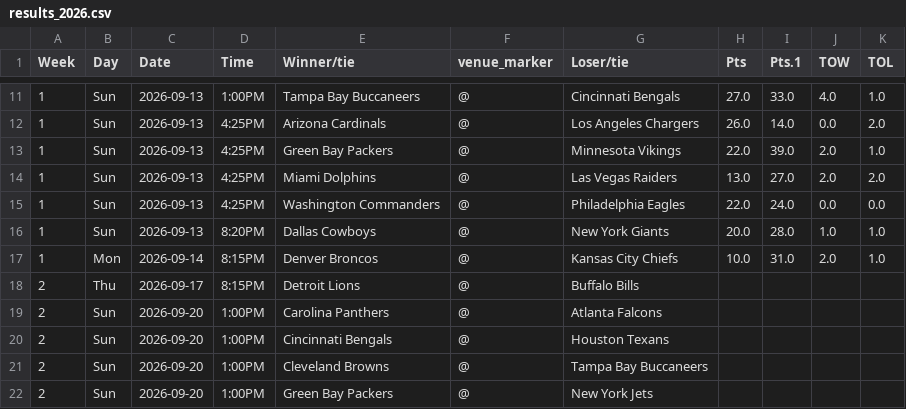
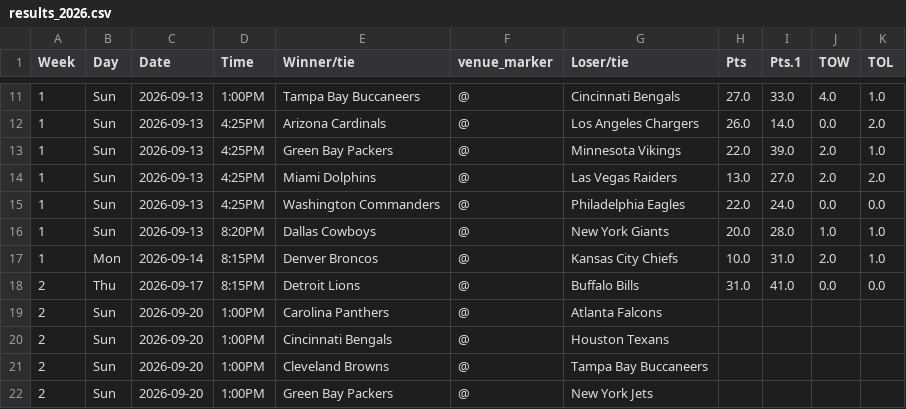
Before and after one commit to ZeNoonan/Research, a CSV file: nfl_report/data/results_2026.csv, drawn as a sheet; only a part is shown, gaps mark what is left out.

```diff
--- a/nfl_report/data/results_2026.csv
+++ b/nfl_report/data/results_2026.csv
@@ -17,3 +17,3 @@ Week,Day,Date,Time,Winner/tie,venue_marker,Loser/tie,Pts,Pts.1,TOW,TOL
 1,Mon,2026-09-14,8:15PM,Denver Broncos,@,Kansas City Chiefs,10.0,31.0,2.0,1.0
-2,Thu,2026-09-17,8:15PM,Detroit Lions,@,Buffalo Bills,,,,
+2,Thu,2026-09-17,8:15PM,Detroit Lions,@,Buffalo Bills,31.0,41.0,0.0,0.0
 2,Sun,2026-09-20,1:00PM,Carolina Panthers,@,Atlanta Falcons,,,,
```
Also changed, not shown: nfl_report/data/report_2026.csv, nfl_report/data/schedule_lines.csv, 2 other files.
